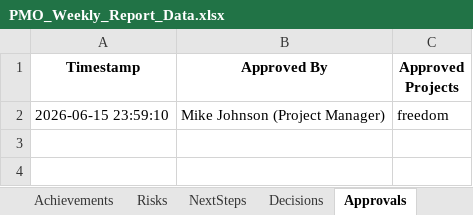
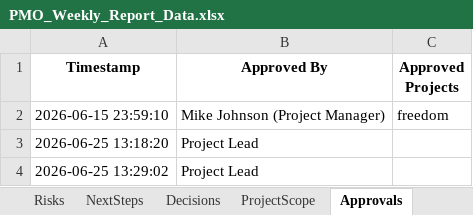
Before and after one commit to palleboinakotesh1/xius-automation, an Excel workbook: PMO_Weekly_Report_Data.xlsx, sheet Approvals, drawn as a sheet; values as stored, in another font and other column widths than the file's, no borders; the diff names each change by its address in the sheet, - before the commit and + after, or states it on an @@ line.

Commit message:
Implement Project Scope registry and Excel database synchronization

```diff
--- a/PMO_Weekly_Report_Data.xlsx (sheet Approvals)
+++ b/PMO_Weekly_Report_Data.xlsx (sheet Approvals)
+sheet tab: ProjectScope
+row 3: 2026-06-25 13:18:20 | Project Lead
+row 4: 2026-06-25 13:29:02 | Project Lead
```
Also changed, not shown: 3 other files.
